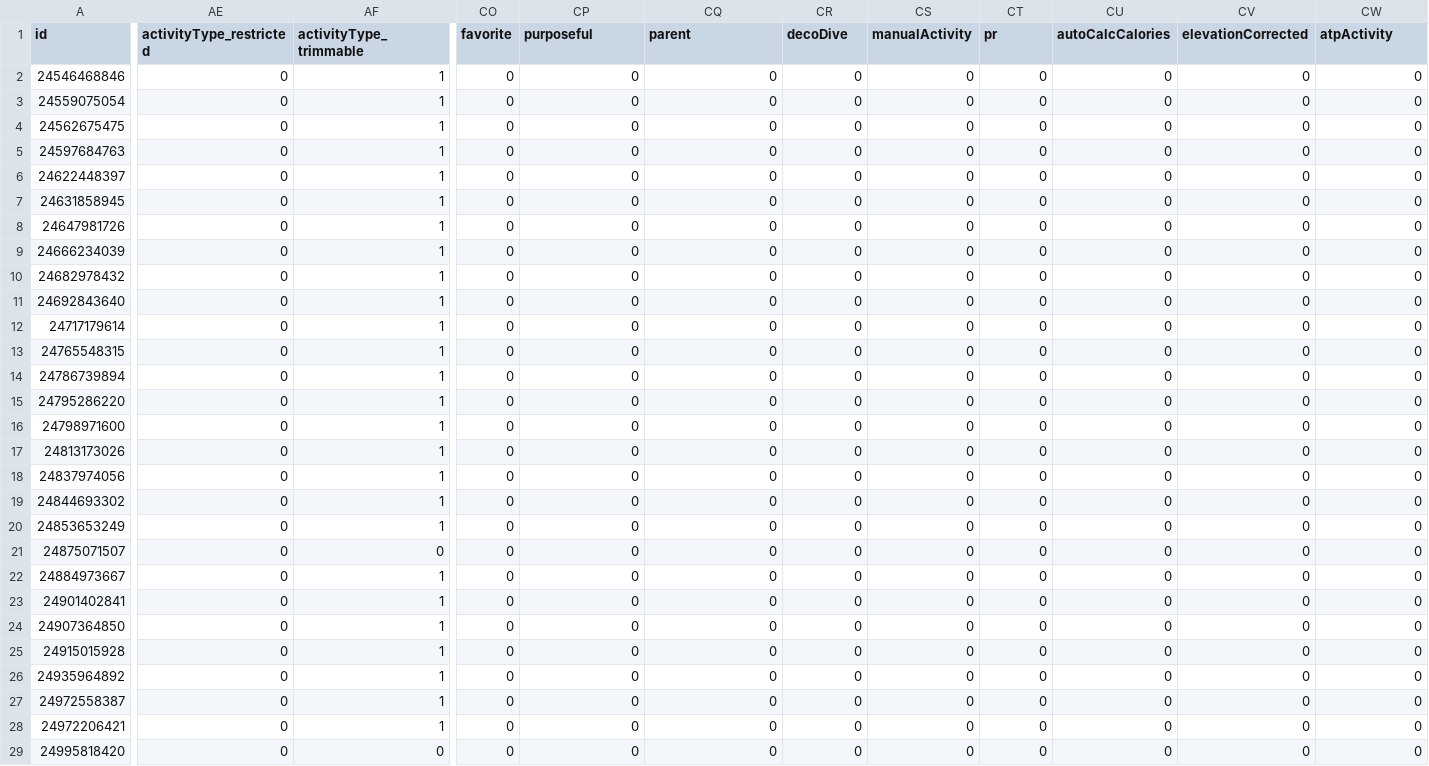
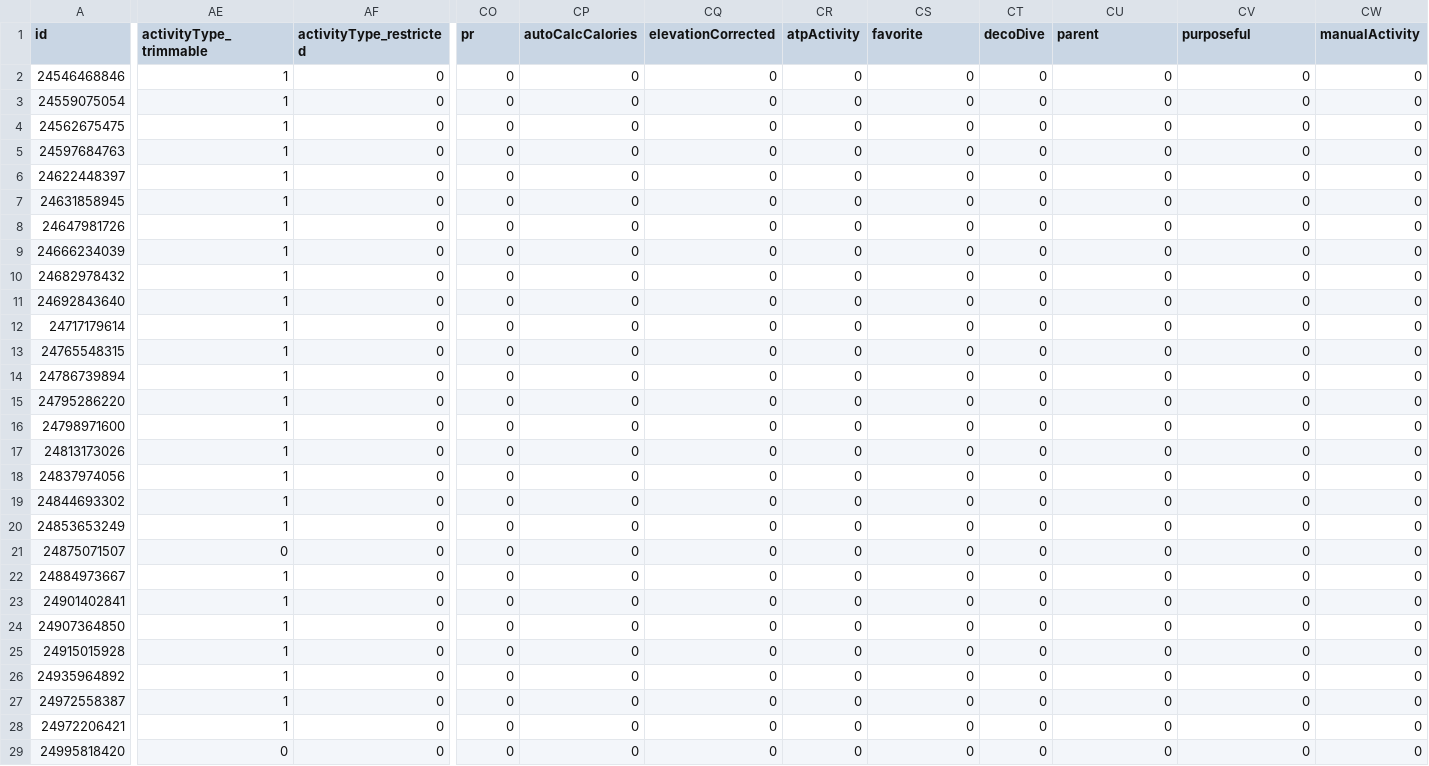
Before and after one commit to nicolasmahut-ui/garmin-data, a CSV file: activites-recent.csv, drawn as a sheet; only a part is shown, gaps mark what is left out; the diff covers the shown part only; the diff names each change by its address in the sheet, - before the commit and + after, or states it on an @@ line.

Commit message:
activites recentes 2026-11-28 04:17

```diff
--- a/activites-recent.csv
+++ b/activites-recent.csv
-AE1: activityType_restricted
+AE1: activityType_trimmable
-AF1: activityType_trimmable
+AF1: activityType_restricted
-CO1: favorite
+CO1: pr
-CP1: purposeful
+CP1: autoCalcCalories
-CQ1: parent
+CQ1: elevationCorrected
-CR1: decoDive
+CR1: atpActivity
-CS1: manualActivity
+CS1: favorite
-CT1: pr
+CT1: decoDive
-CU1: autoCalcCalories
+CU1: parent
-CV1: elevationCorrected
+CV1: purposeful
-CW1: atpActivity
+CW1: manualActivity
-AE2:AE20 (activityType_trimmable): 0
+AE2:AE20 (activityType_trimmable): 1
-AF2:AF20 (activityType_restricted): 1
+AF2:AF20 (activityType_restricted): 0
-AE22:AE28 (activityType_trimmable): 0
+AE22:AE28 (activityType_trimmable): 1
-AF22:AF28 (activityType_restricted): 1
+AF22:AF28 (activityType_restricted): 0
```
Also changed, not shown: 26 edited cells elsewhere in this file.
